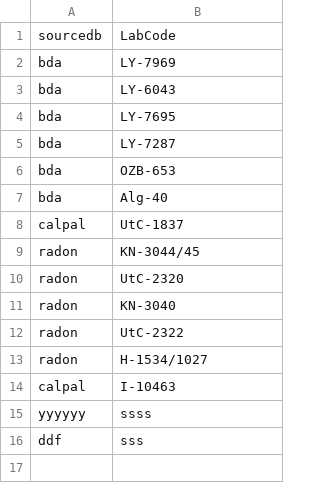
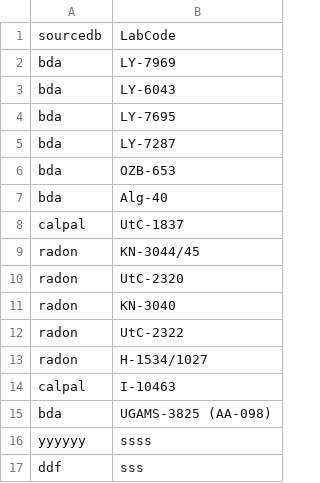
Before and after one commit to zoometh/neonet, a TSV file: inst/extdata/c14_to_remove.tsv, drawn as a sheet.

```diff
--- a/inst/extdata/c14_to_remove.tsv
+++ b/inst/extdata/c14_to_remove.tsv
@@ -14,2 +14,3 @@ radon	H-1534/1027
 calpal	I-10463
+bda	UGAMS-3825 (AA-098)
 yyyyyy	ssss
```
Also changed, not shown: 2 other files.
